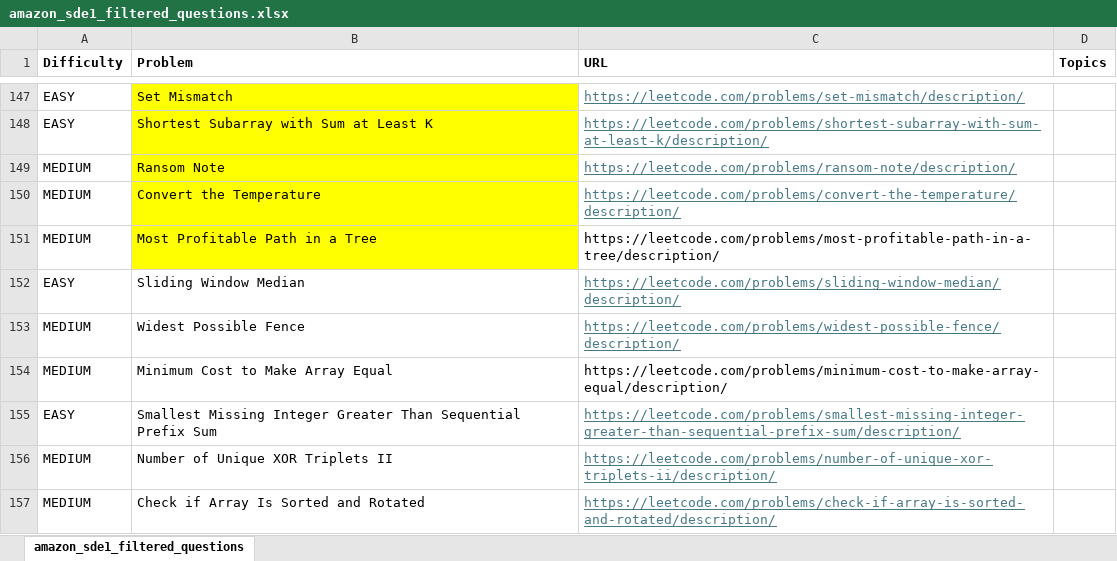
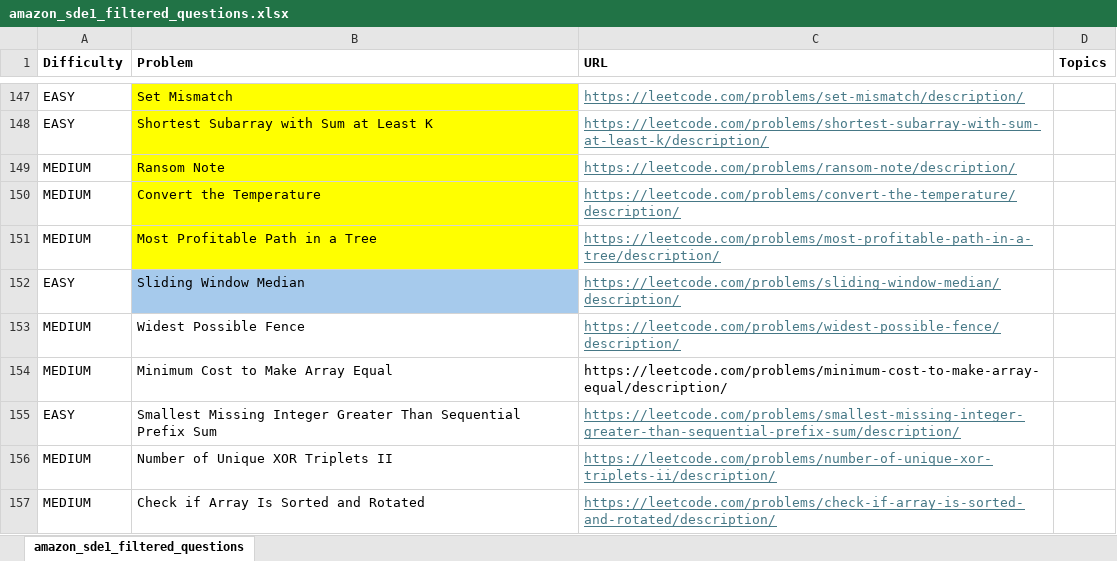
Before and after one commit to rohitpidishetty/LeetCodeSolutions, an Excel workbook: AmazonRecentInterviewQuestions/amazon_sde1_filtered_questions.xlsx, sheet amazon_sde1_filtered_questions, drawn as a sheet; only a part is shown, gaps mark what is left out; values as stored, in another font and other column widths than the file's, no borders; the diff names each change by its address in the sheet, - before the commit and + after, or states it on an @@ line.

```diff
--- a/AmazonRecentInterviewQuestions/amazon_sde1_filtered_questions.xlsx (sheet amazon_sde1_filtered_questions)
+++ b/AmazonRecentInterviewQuestions/amazon_sde1_filtered_questions.xlsx (sheet amazon_sde1_filtered_questions)
@@ C151 underline: off → on, text colour: black → #467886 @@
-B152 fill: none
+B152 fill: #A6CAEC
```
Also changed, not shown: 1 other file.
